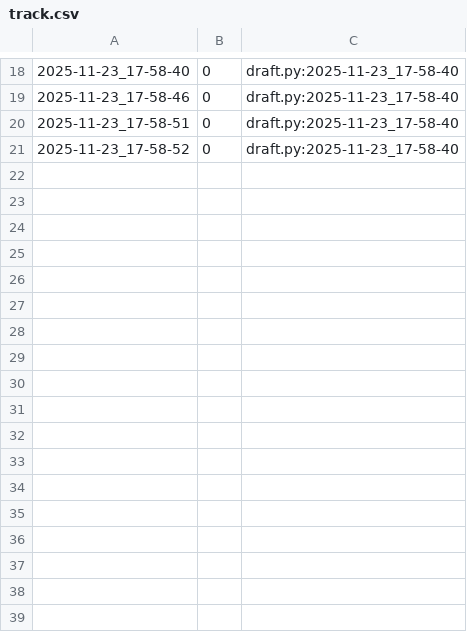
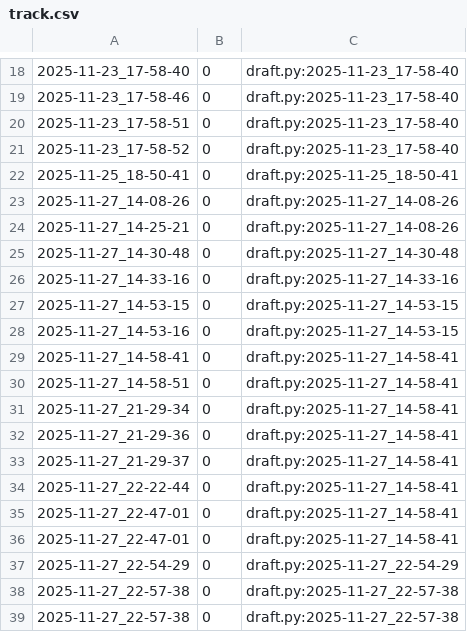
Before and after one commit to qxcode-course/poo-dd-cd-bloco-d-Agniyxx, a CSV file: tasks/.tko/track/poo@agenda/track.csv, drawn as a sheet; only a part is shown, gaps mark what is left out; the diff names each change by its address in the sheet, - before the commit and + after, or states it on an @@ line.

Commit message:
continuando a agenda

```diff
--- a/tasks/.tko/track/poo@agenda/track.csv
+++ b/tasks/.tko/track/poo@agenda/track.csv
+row 22: 2025-11-25_18-50-41 | 0 | draft.py:2025-11-25_18-50-41
+row 23: 2025-11-27_14-08-26 | 0 | draft.py:2025-11-27_14-08-26
+row 24: 2025-11-27_14-25-21 | 0 | draft.py:2025-11-27_14-08-26
+row 25: 2025-11-27_14-30-48 | 0 | draft.py:2025-11-27_14-30-48
+row 26: 2025-11-27_14-33-16 | 0 | draft.py:2025-11-27_14-33-16
+row 27: 2025-11-27_14-53-15 | 0 | draft.py:2025-11-27_14-53-15
+row 28: 2025-11-27_14-53-16 | 0 | draft.py:2025-11-27_14-53-15
+row 29: 2025-11-27_14-58-41 | 0 | draft.py:2025-11-27_14-58-41
+row 30: 2025-11-27_14-58-51 | 0 | draft.py:2025-11-27_14-58-41
+row 31: 2025-11-27_21-29-34 | 0 | draft.py:2025-11-27_14-58-41
+row 32: 2025-11-27_21-29-36 | 0 | draft.py:2025-11-27_14-58-41
+row 33: 2025-11-27_21-29-37 | 0 | draft.py:2025-11-27_14-58-41
+row 34: 2025-11-27_22-22-44 | 0 | draft.py:2025-11-27_14-58-41
+row 35: 2025-11-27_22-47-01 | 0 | draft.py:2025-11-27_14-58-41
+row 36: 2025-11-27_22-47-01 | 0 | draft.py:2025-11-27_14-58-41
+row 37: 2025-11-27_22-54-29 | 0 | draft.py:2025-11-27_22-54-29
+row 38: 2025-11-27_22-57-38 | 0 | draft.py:2025-11-27_22-57-38
+row 39: 2025-11-27_22-57-38 | 0 | draft.py:2025-11-27_22-57-38
```
Also changed, not shown: 9 other files.
